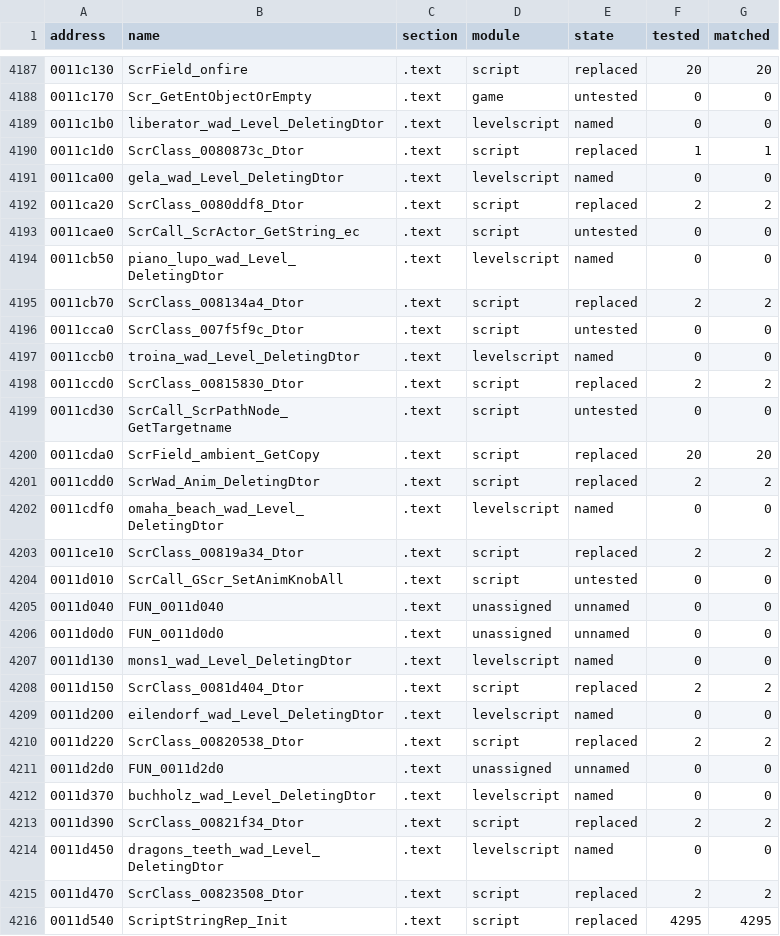
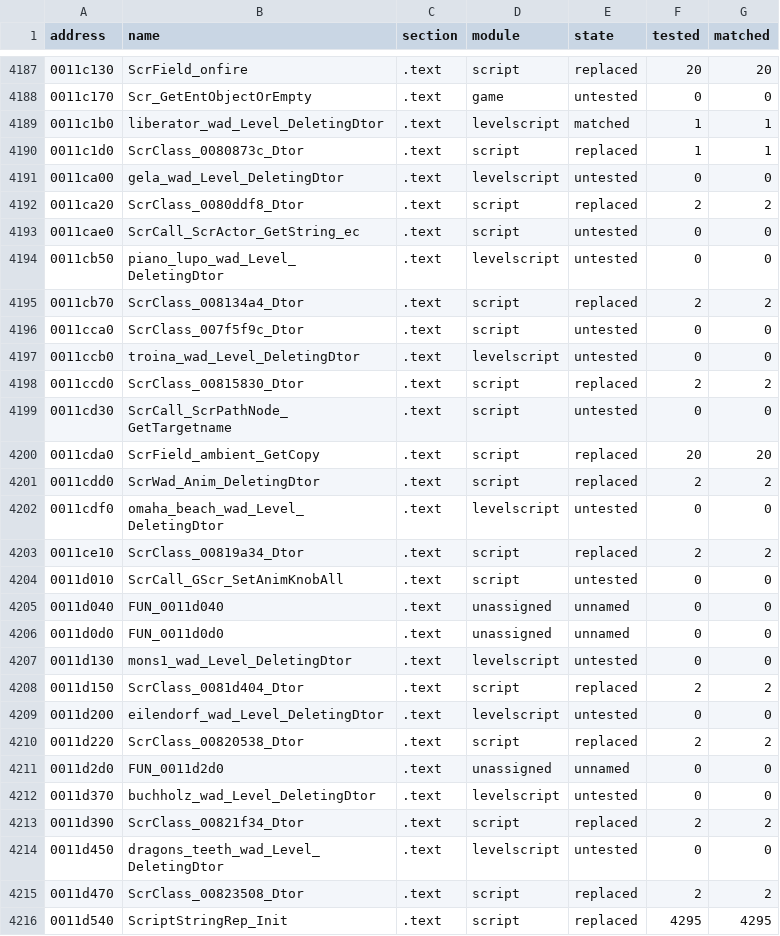
Before and after one commit to SmokeDoggy044/CoD2-BRO-Native-Loader, a CSV file: tools/data/progress.csv, drawn as a sheet; only a part is shown, gaps mark what is left out; the diff covers the shown part only.

```diff
--- a/tools/data/progress.csv
+++ b/tools/data/progress.csv
@@ -4188,11 +4188,11 @@ address,name,section,module,state,tested,matched
 0011c170,Scr_GetEntObjectOrEmpty,.text,game,untested,0,0
-0011c1b0,liberator_wad_Level_DeletingDtor,.text,levelscript,named,0,0
+0011c1b0,liberator_wad_Level_DeletingDtor,.text,levelscript,matched,1,1
 0011c1d0,ScrClass_0080873c_Dtor,.text,script,replaced,1,1
-0011ca00,gela_wad_Level_DeletingDtor,.text,levelscript,named,0,0
+0011ca00,gela_wad_Level_DeletingDtor,.text,levelscript,untested,0,0
 0011ca20,ScrClass_0080ddf8_Dtor,.text,script,replaced,2,2
 0011cae0,ScrCall_ScrActor_GetString_ec,.text,script,untested,0,0
-0011cb50,piano_lupo_wad_Level_DeletingDtor,.text,levelscript,named,0,0
+0011cb50,piano_lupo_wad_Level_DeletingDtor,.text,levelscript,untested,0,0
 0011cb70,ScrClass_008134a4_Dtor,.text,script,replaced,2,2
 0011cca0,ScrClass_007f5f9c_Dtor,.text,script,untested,0,0
-0011ccb0,troina_wad_Level_DeletingDtor,.text,levelscript,named,0,0
+0011ccb0,troina_wad_Level_DeletingDtor,.text,levelscript,untested,0,0
 0011ccd0,ScrClass_00815830_Dtor,.text,script,replaced,2,2
@@ -4201,3 +4201,3 @@ address,name,section,module,state,tested,matched
 0011cdd0,ScrWad_Anim_DeletingDtor,.text,script,replaced,2,2
-0011cdf0,omaha_beach_wad_Level_DeletingDtor,.text,levelscript,named,0,0
+0011cdf0,omaha_beach_wad_Level_DeletingDtor,.text,levelscript,untested,0,0
 0011ce10,ScrClass_00819a34_Dtor,.text,script,replaced,2,2
@@ -4206,10 +4206,10 @@ address,name,section,module,state,tested,matched
 0011d0d0,FUN_0011d0d0,.text,unassigned,unnamed,0,0
-0011d130,mons1_wad_Level_DeletingDtor,.text,levelscript,named,0,0
+0011d130,mons1_wad_Level_DeletingDtor,.text,levelscript,untested,0,0
 0011d150,ScrClass_0081d404_Dtor,.text,script,replaced,2,2
-0011d200,eilendorf_wad_Level_DeletingDtor,.text,levelscript,named,0,0
+0011d200,eilendorf_wad_Level_DeletingDtor,.text,levelscript,untested,0,0
 0011d220,ScrClass_00820538_Dtor,.text,script,replaced,2,2
 0011d2d0,FUN_0011d2d0,.text,unassigned,unnamed,0,0
-0011d370,buchholz_wad_Level_DeletingDtor,.text,levelscript,named,0,0
+0011d370,buchholz_wad_Level_DeletingDtor,.text,levelscript,untested,0,0
 0011d390,ScrClass_00821f34_Dtor,.text,script,replaced,2,2
-0011d450,dragons_teeth_wad_Level_DeletingDtor,.text,levelscript,named,0,0
+0011d450,dragons_teeth_wad_Level_DeletingDtor,.text,levelscript,untested,0,0
 0011d470,ScrClass_00823508_Dtor,.text,script,replaced,2,2
```
Also changed, not shown: 98 edited cells elsewhere in this file, 1 other file.
